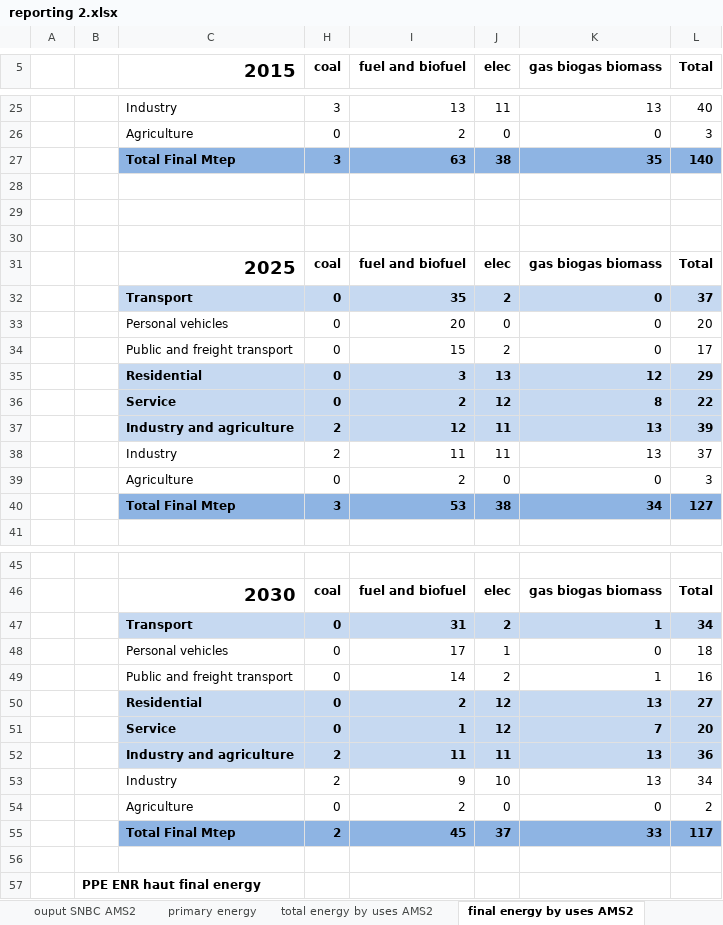
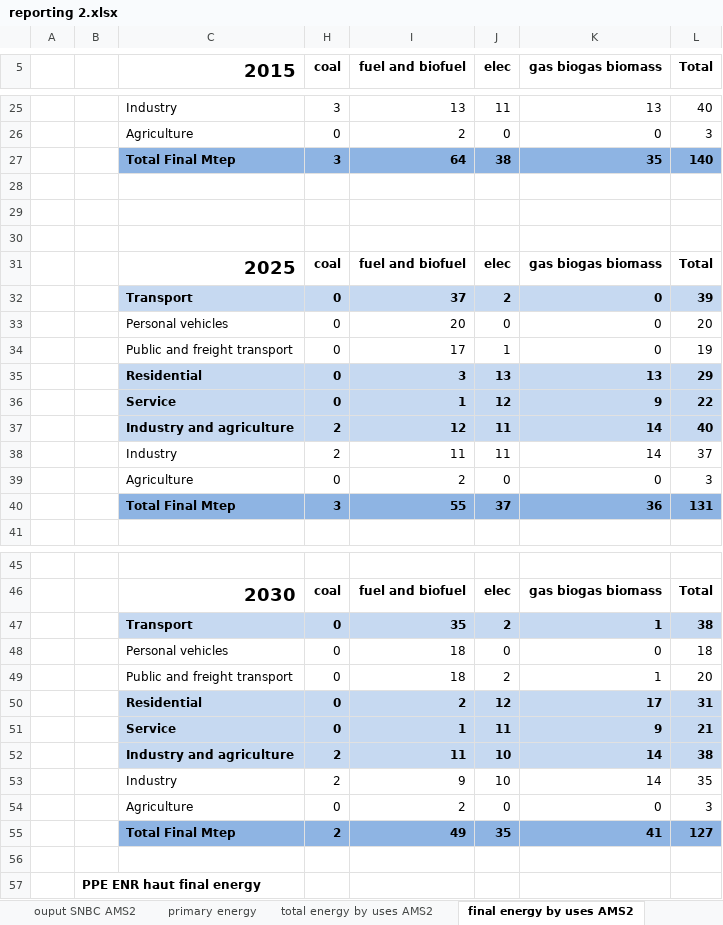
Before and after one commit to ministeres/ThreeME_ADOMIN, an Excel workbook: results/reporting 2.xlsx, sheet final energy by uses AMS2, drawn as a sheet; only a part is shown, gaps mark what is left out; values as stored, in another font and other column widths than the file's, no borders; removed rows and columns are numbered as before the commit, all else as after; the diff covers the shown part only; the diff names each change by its address in the sheet, - before the commit and + after, or states it on an @@ line.

```diff
--- a/results/reporting 2.xlsx (sheet final energy by uses AMS2)
+++ b/results/reporting 2.xlsx (sheet final energy by uses AMS2)
-I27 (fuel and biofuel): 63
+I27 (fuel and biofuel): 64
-I32 (fuel and biofuel): 35
+I32 (fuel and biofuel): 37
-L32 (Total): 37
+L32 (Total): 39
-I34 (fuel and biofuel): 15
+I34 (fuel and biofuel): 17
-J34 (elec): 2
+J34 (elec): 1
-L34 (Total): 17
+L34 (Total): 19
-K35 (gas biogas biomass): 12
+K35 (gas biogas biomass): 13
-I36 (fuel and biofuel): 2
+I36 (fuel and biofuel): 1
-K36 (gas biogas biomass): 8
+K36 (gas biogas biomass): 9
-K37:K38 (gas biogas biomass): 13
+K37:K38 (gas biogas biomass): 14
-L37 (Total): 39
+L37 (Total): 40
-row 40:  |  | Total Final Mtep | 3 | 53 | 38 | 34 | 127
+row 40:  |  | Total Final Mtep | 3 | 55 | 37 | 36 | 131
-I47 (fuel and biofuel): 31
+I47 (fuel and biofuel): 35
-L47 (Total): 34
+L47 (Total): 38
-I48 (fuel and biofuel): 17
+I48 (fuel and biofuel): 18
-J48 (elec): 1
+J48 (elec): 0
-I49 (fuel and biofuel): 14
+I49 (fuel and biofuel): 18
-L49 (Total): 16
+L49 (Total): 20
-K50 (gas biogas biomass): 13
+K50 (gas biogas biomass): 17
-L50 (Total): 27
+L50 (Total): 31
-J51 (elec): 12
+J51 (elec): 11
-K51 (gas biogas biomass): 7
+K51 (gas biogas biomass): 9
-L51 (Total): 20
+L51 (Total): 21
-J52 (elec): 11
+J52 (elec): 10
-K52:K53 (gas biogas biomass): 13
+K52:K53 (gas biogas biomass): 14
-L52 (Total): 36
+L52 (Total): 38
-L53 (Total): 34
+L53 (Total): 35
-L54 (Total): 2
+L54 (Total): 3
-row 55:  |  | Total Final Mtep | 2 | 45 | 37 | 33 | 117
+row 55:  |  | Total Final Mtep | 2 | 49 | 35 | 41 | 127
```
Also changed, not shown: 2 added rows, 2 removed rows and 32 edited cells elsewhere in this sheet, sheet result, sheet ouput SNBC AMS2, sheet primary energy, sheet CO2 by uses AMS2, sheet Agregats du PIB, sheet T final, 1 more sheet, hidden cells, results/reporting 1.xlsx, 1 other file.
